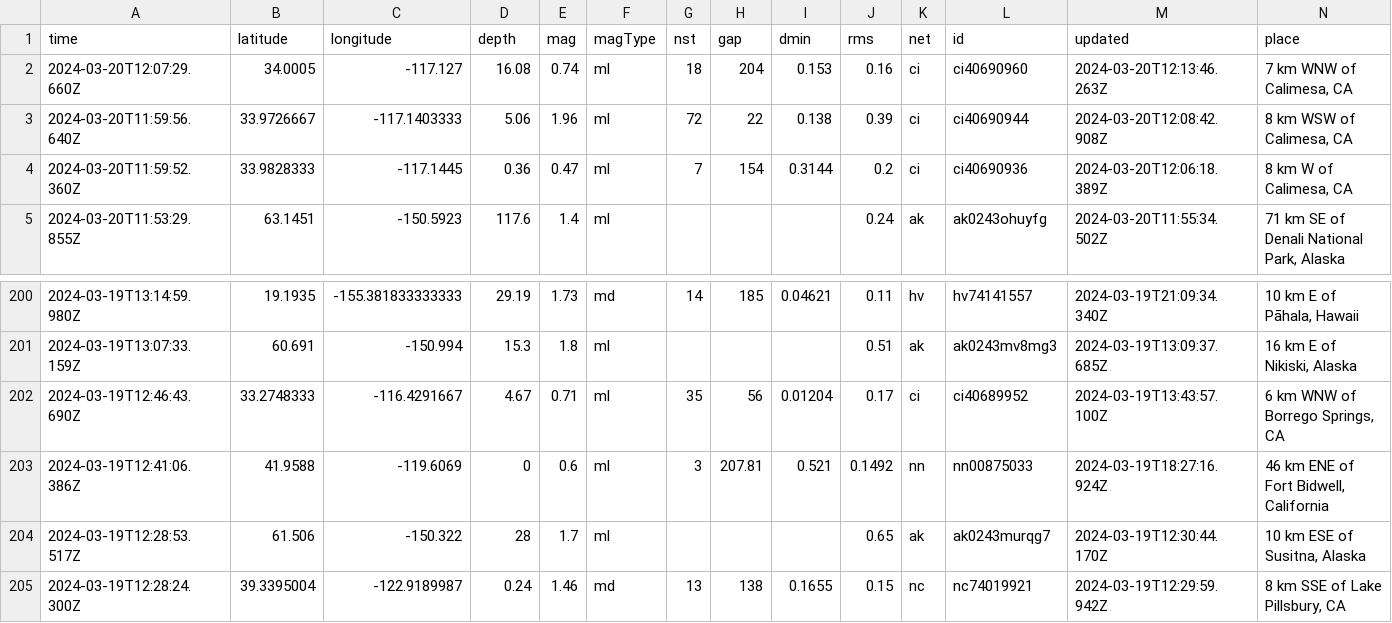
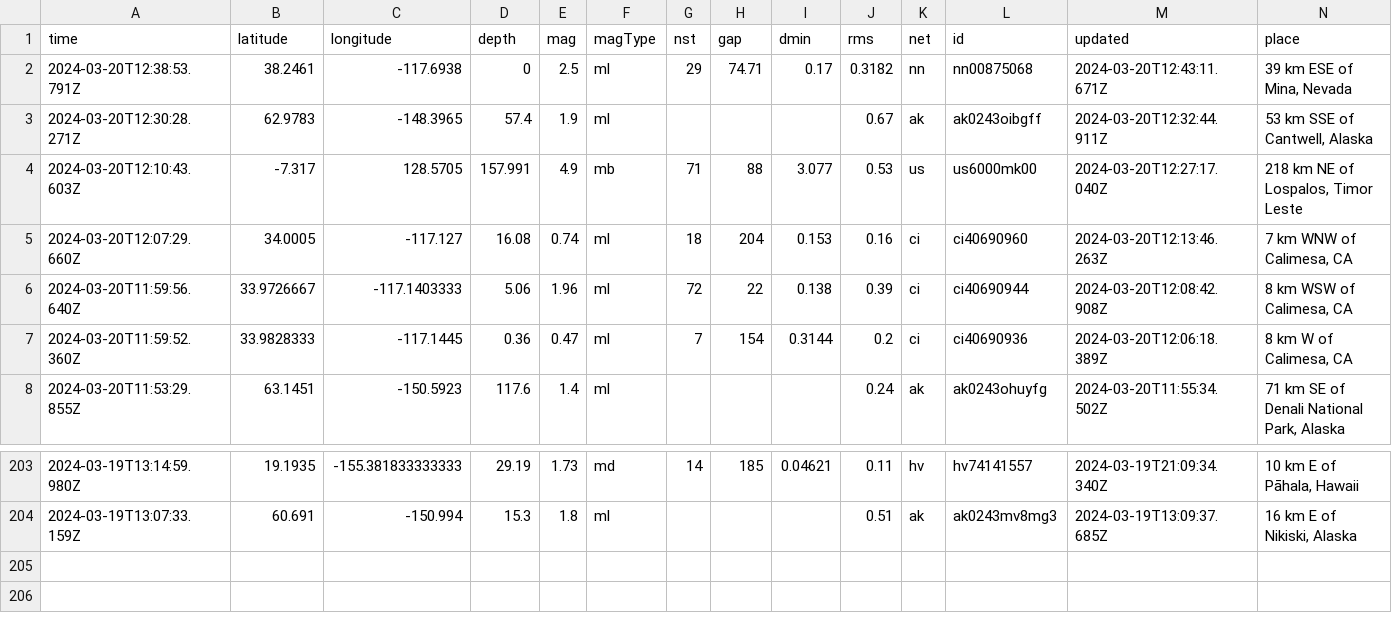
Before and after one commit to namakshenas/Github-Action-Data-Pipeline, a CSV file: usgs_current.csv, drawn as a sheet; only a part is shown, gaps mark what is left out; removed rows and columns are numbered as before the commit, all else as after; rows hold the shown columns only; the diff names each change by its address in the sheet, - before the commit and + after, or states it on an @@ line.

Commit message:
Latest data: Wed Mar 20 12:48:47 UTC 2024

```diff
--- a/usgs_current.csv
+++ b/usgs_current.csv
+row 2: 2024-03-20T12:38:53.791Z | 38.2461 | -117.6938 | 0 | 2.5 | ml | 29 | 74.71 | 0.17 | 0.3182 | nn | nn00875068 | 2024-03-20T12:43:11.671Z | 39 km ESE of Mina, Nevada
+row 3: 2024-03-20T12:30:28.271Z | 62.9783 | -148.3965 | 57.4 | 1.9 | ml |  |  |  | 0.67 | ak | ak0243oibgff | 2024-03-20T12:32:44.911Z | 53 km SSE of Cantwell, Alaska
+row 4: 2024-03-20T12:10:43.603Z | -7.317 | 128.5705 | 157.991 | 4.9 | mb | 71 | 88 | 3.077 | 0.53 | us | us6000mk00 | 2024-03-20T12:27:17.040Z | 218 km NE of Lospalos, Timor Leste
-row 202: 2024-03-19T12:46:43.690Z | 33.2748333 | -116.4291667 | 4.67 | 0.71 | ml | 35 | 56 | 0.01204 | 0.17 | ci | ci40689952 | 2024-03-19T13:43:57.100Z | 6 km WNW of Borrego Springs, CA
-row 203: 2024-03-19T12:41:06.386Z | 41.9588 | -119.6069 | 0 | 0.6 | ml | 3 | 207.81 | 0.521 | 0.1492 | nn | nn00875033 | 2024-03-19T18:27:16.924Z | 46 km ENE of Fort Bidwell, California
-row 204: 2024-03-19T12:28:53.517Z | 61.506 | -150.322 | 28 | 1.7 | ml |  |  |  | 0.65 | ak | ak0243murqg7 | 2024-03-19T12:30:44.170Z | 10 km ESE of Susitna, Alaska
-row 205: 2024-03-19T12:28:24.300Z | 39.3395004 | -122.9189987 | 0.24 | 1.46 | md | 13 | 138 | 0.1655 | 0.15 | nc | nc74019921 | 2024-03-19T12:29:59.942Z | 8 km SSE of Lake Pillsbury, CA
```
